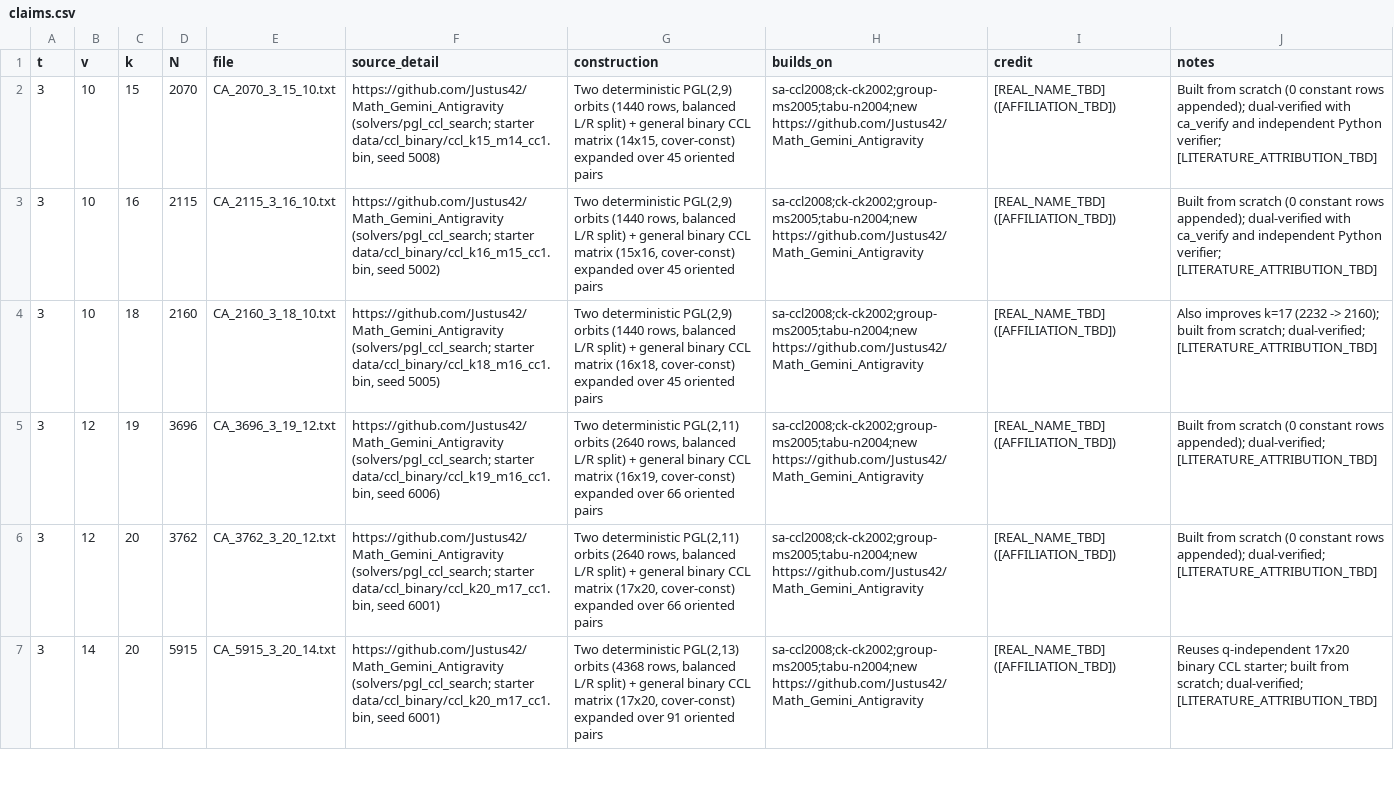
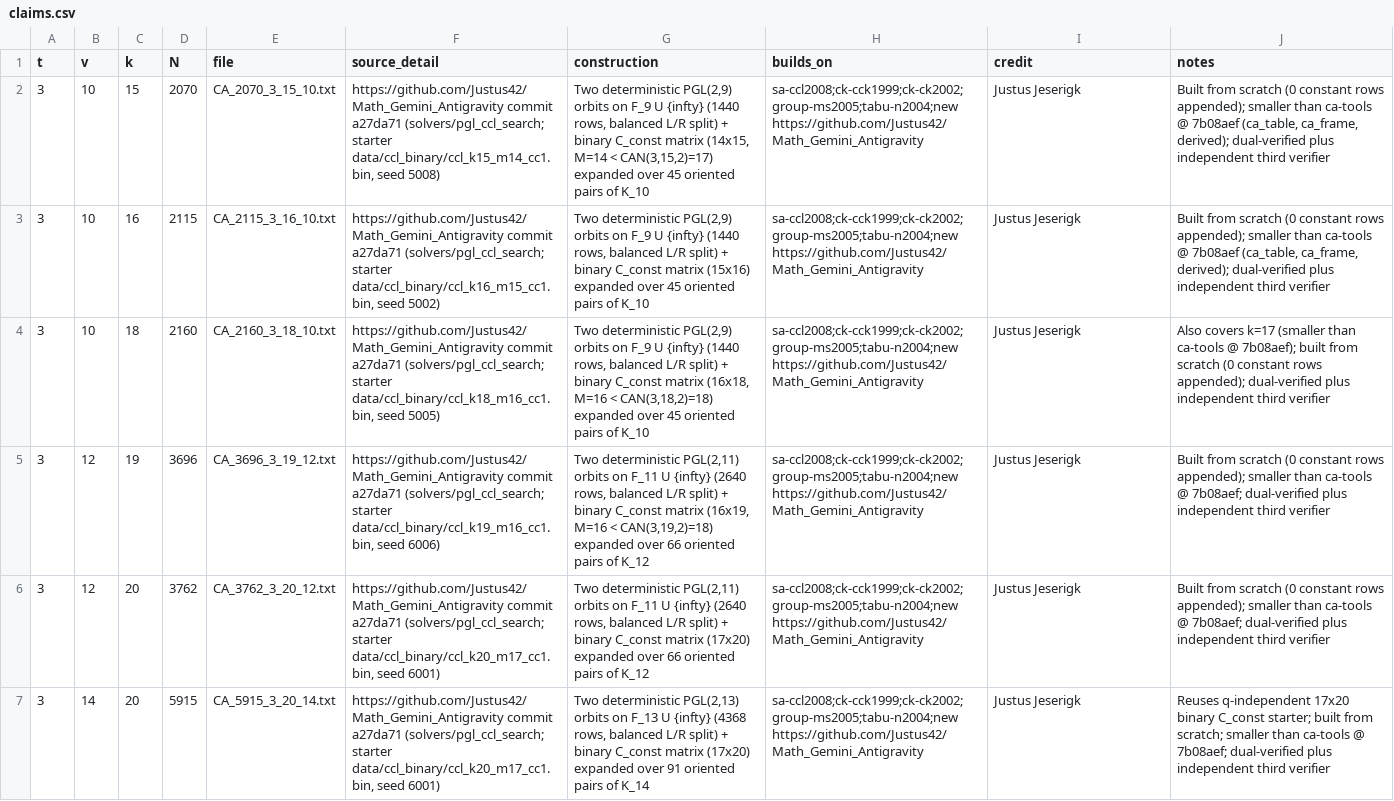
Before and after one commit to Justus42/Math_Gemini_Antigravity, a CSV file: submission/ca_tools_staging/claims.csv, drawn as a sheet; only a part is shown; the diff covers the shown part only; the diff names each change by its address in the sheet, - before the commit and + after, or states it on an @@ line.

Commit message:
docs(submission): finalize ca-tools staging package, literature & third-party verification logs (2a-2e PASS)

```diff
--- a/submission/ca_tools_staging/claims.csv
+++ b/submission/ca_tools_staging/claims.csv
-F2 (source_detail): https://github.com/Justus42/Math_Gemini_Antigravity (solvers/pgl_ccl_search; starter…
+F2 (source_detail): https://github.com/Justus42/Math_Gemini_Antigravity commit a27da71 (solvers/pgl_ccl_search; starter…
-G2 (construction): …PGL(2,9) orbits (1440 rows, balanced L/R split) + general binary CCL matrix (14x15, cover-const) expanded over 45 oriented pairs
+G2 (construction): …PGL(2,9) orbits on F_9 U {infty} (1440 rows, balanced L/R split) + binary C_const matrix (14x15, M=14 < CAN(3,15,2)=17) expanded over 45 oriented pairs of K_10
-H2:H7 (builds_on): sa-ccl2008;ck-ck2002;group-ms2005;tabu-n2004;new https://github.com/Justus42/Math_Gemini_Antigravity
+H2:H7 (builds_on): sa-ccl2008;ck-cck1999;ck-ck2002;group-ms2005;tabu-n2004;new https://github.com/Justus42/Math_Gemini_Antigravity
-I2:I7 (credit): [REAL_NAME_TBD] ([AFFILIATION_TBD])
+I2:I7 (credit): Justus Jeserigk
-J2:J3 (notes): …rows appended); dual-verified with ca_verify and independent Python verifier; [LITERATURE_ATTRIBUTION_TBD]
+J2:J3 (notes): …rows appended); smaller than ca-tools @ 7b08aef (ca_table, ca_frame, derived); dual-verified plus independent third verifier
-F3 (source_detail): https://github.com/Justus42/Math_Gemini_Antigravity (solvers/pgl_ccl_search; starter…
+F3 (source_detail): https://github.com/Justus42/Math_Gemini_Antigravity commit a27da71 (solvers/pgl_ccl_search; starter…
-G3 (construction): …PGL(2,9) orbits (1440 rows, balanced L/R split) + general binary CCL matrix (15x16, cover-const) expanded over 45 oriented pairs
+G3 (construction): …PGL(2,9) orbits on F_9 U {infty} (1440 rows, balanced L/R split) + binary C_const matrix (15x16) expanded over 45 oriented pairs of K_10
-F4 (source_detail): https://github.com/Justus42/Math_Gemini_Antigravity (solvers/pgl_ccl_search; starter…
+F4 (source_detail): https://github.com/Justus42/Math_Gemini_Antigravity commit a27da71 (solvers/pgl_ccl_search; starter…
-G4 (construction): …PGL(2,9) orbits (1440 rows, balanced L/R split) + general binary CCL matrix (16x18, cover-const) expanded over 45 oriented pairs
+G4 (construction): …PGL(2,9) orbits on F_9 U {infty} (1440 rows, balanced L/R split) + binary C_const matrix (16x18, M=16 < CAN(3,18,2)=18) expanded over 45 oriented pairs of K_10
-J4 (notes): Also improves k=17 (2232 -> 2160); built from scratch; dual-verified; [LITERATURE_ATTRIBUTION_TBD]
+J4 (notes): Also covers k=17 (smaller than ca-tools @ 7b08aef); built from scratch (0 constant rows appended); dual-verified plus independent third verifier
-F5 (source_detail): https://github.com/Justus42/Math_Gemini_Antigravity (solvers/pgl_ccl_search; starter…
+F5 (source_detail): https://github.com/Justus42/Math_Gemini_Antigravity commit a27da71 (solvers/pgl_ccl_search; starter…
-G5 (construction): …PGL(2,11) orbits (2640 rows, balanced L/R split) + general binary CCL matrix (16x19, cover-const) expanded over 66 oriented pairs
+G5 (construction): …PGL(2,11) orbits on F_11 U {infty} (2640 rows, balanced L/R split) + binary C_const matrix (16x19, M=16 < CAN(3,19,2)=18) expanded over 66 oriented pairs of K_12
-J5:J6 (notes): …rows appended); dual-verified; [LITERATURE_ATTRIBUTION_TBD]
+J5:J6 (notes): …rows appended); smaller than ca-tools @ 7b08aef; dual-verified plus independent third verifier
-F6:F7 (source_detail): https://github.com/Justus42/Math_Gemini_Antigravity (solvers/pgl_ccl_search; starter…
+F6:F7 (source_detail): https://github.com/Justus42/Math_Gemini_Antigravity commit a27da71 (solvers/pgl_ccl_search; starter…
-G6 (construction): …PGL(2,11) orbits (2640 rows, balanced L/R split) + general binary CCL matrix (17x20, cover-const) expanded over 66 oriented pairs
+G6 (construction): …PGL(2,11) orbits on F_11 U {infty} (2640 rows, balanced L/R split) + binary C_const matrix (17x20) expanded over 66 oriented pairs of K_12
-G7 (construction): …PGL(2,13) orbits (4368 rows, balanced L/R split) + general binary CCL matrix (17x20, cover-const) expanded over 91 oriented pairs
+G7 (construction): …PGL(2,13) orbits on F_13 U {infty} (4368 rows, balanced L/R split) + binary C_const matrix (17x20) expanded over 91 oriented pairs of K_14
-J7 (notes): …17x20 binary CCL starter; built from scratch; dual-verified; [LITERATURE_ATTRIBUTION_TBD]
+J7 (notes): …17x20 binary C_const starter; built from scratch; smaller than ca-tools @ 7b08aef; dual-verified plus independent third verifier
```
Also changed, not shown: 35 edited cells elsewhere in this file, 6 other files.
